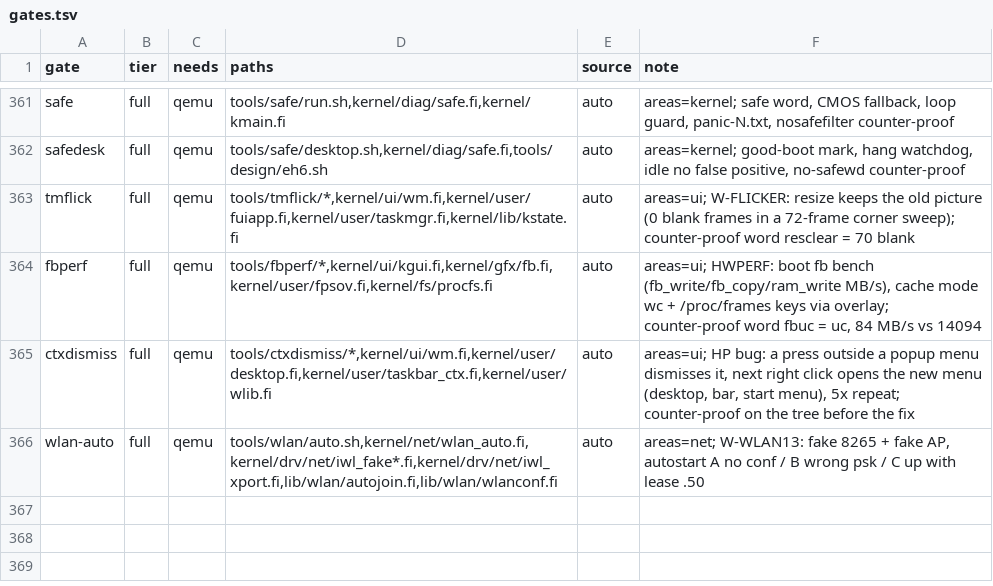
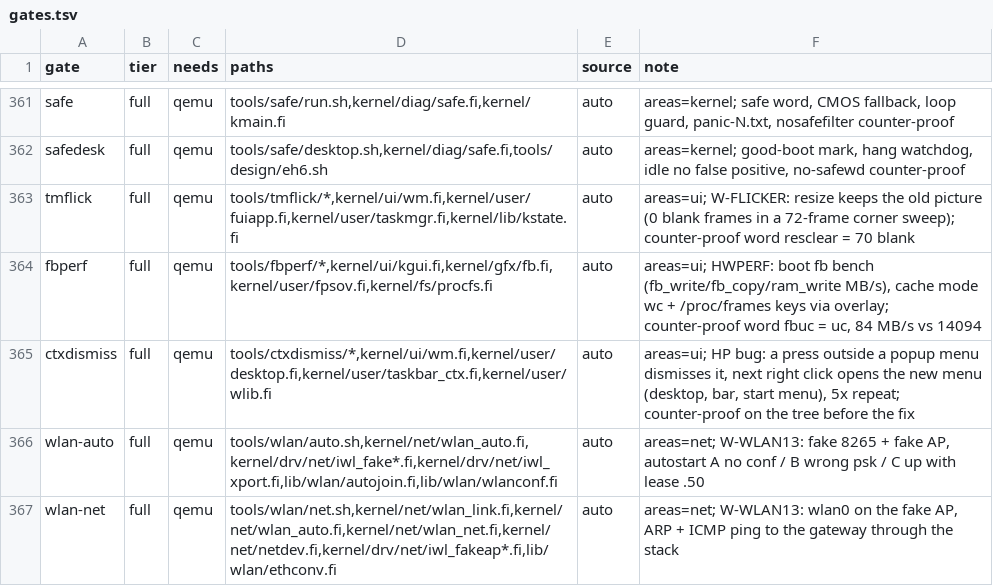
Before and after one commit to Flei-123/Osum, a TSV file: tools/qa/gates.tsv, drawn as a sheet; only a part is shown, gaps mark what is left out; the diff names each change by its address in the sheet, - before the commit and + after, or states it on an @@ line.

Commit message:
wlan: wlan0 wired (wlan_link task pumps frames, lease to stack config), fake AP answers ARP and ICMP echo, gate tools/wlan/net.sh

```diff
--- a/tools/qa/gates.tsv
+++ b/tools/qa/gates.tsv
+row 367: wlan-net | full | qemu | tools/wlan/net.sh,kernel/net/wlan_link.fi,kernel/net/wlan_auto.fi,kernel/net/wlan_net.fi,kernel/net/netdev.fi,kernel/drv/net/iwl_fakeap*.fi,lib/wlan/ethconv.fi | auto | areas=net; W-WLAN13: wlan0 on the fake AP, ARP + ICMP ping to the gateway through the stack
```
Also changed, not shown: 9 other files.
